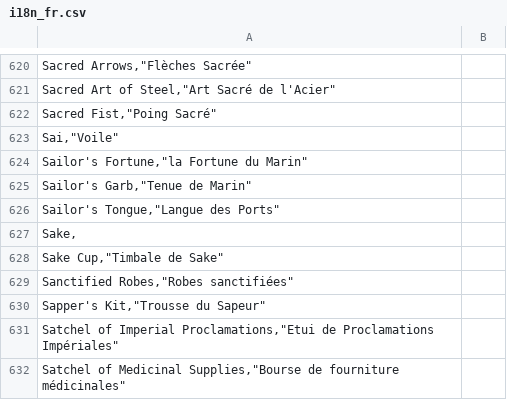
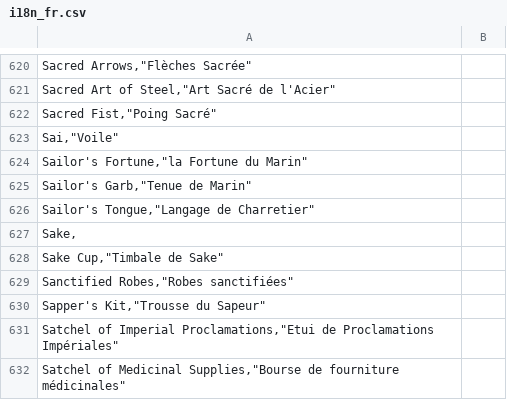
Before and after one commit to dashnine/PaperBlossoms, a CSV file: PaperBlossoms/data/i18n/i18n_fr.csv, drawn as a sheet; only a part is shown, gaps mark what is left out; the diff names each change by its address in the sheet, - before the commit and + after, or states it on an @@ line.

Commit message:
Add files via upload

```diff
--- a/PaperBlossoms/data/i18n/i18n_fr.csv
+++ b/PaperBlossoms/data/i18n/i18n_fr.csv
-A626: Sailor's Tongue,"Langue des Ports"
+A626: Sailor's Tongue,"Langage de Charretier"
```
